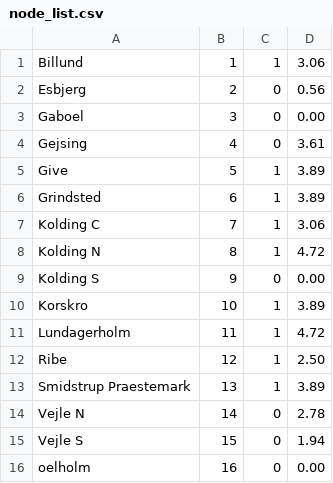
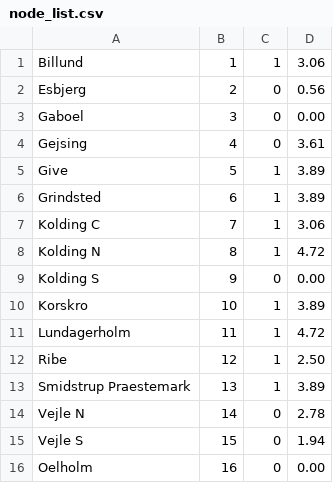
Before and after one commit to cs-23-sw-1-p1-17/ChargepointPlacementFinder, a CSV file: src/dataparser/node_list.csv, drawn as a sheet.

```diff
--- a/src/dataparser/node_list.csv
+++ b/src/dataparser/node_list.csv
@@ -15,2 +15,2 @@ Vejle N;14;0;2.78
 Vejle S;15;0;1.94
-oelholm;16;0;0.00
+Oelholm;16;0;0.00
```
Also changed, not shown: src/dataparser/edge_list.csv.
